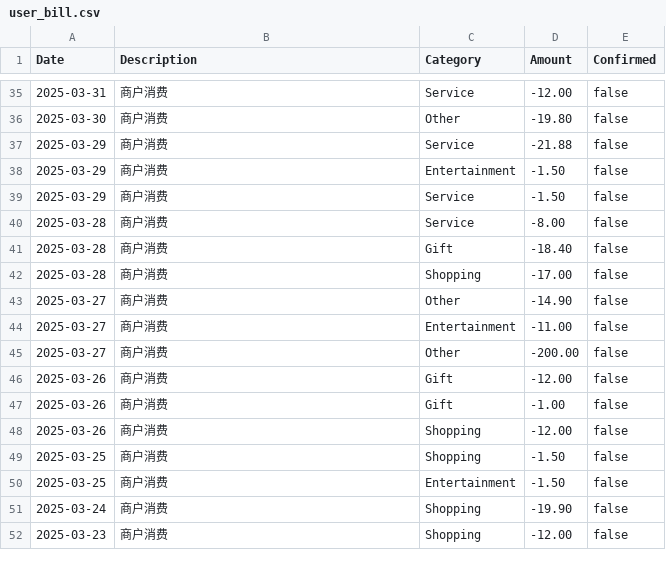
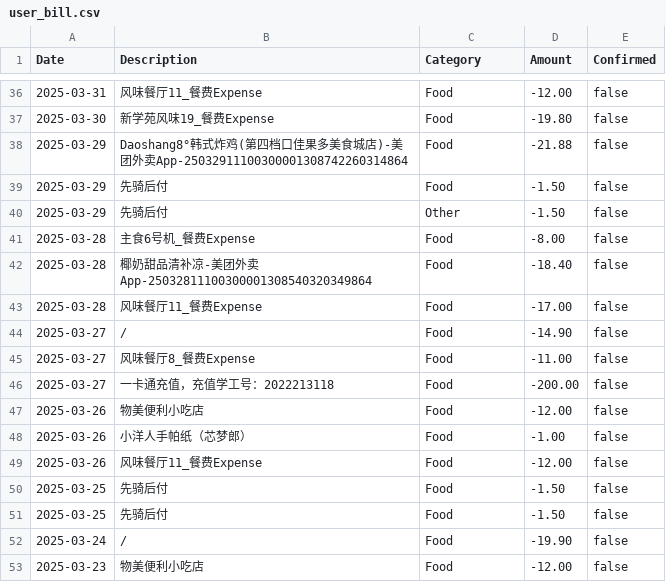
Before and after one commit to buptsad/tmp_financial, a CSV file: user_data/Bill/user_bill.csv, drawn as a sheet; only a part is shown, gaps mark what is left out; the diff covers the shown part only.

Commit message:
Food

```diff
--- a/user_data/Bill/user_bill.csv
+++ b/user_data/Bill/user_bill.csv
@@ -35,18 +36,18 @@ Date,Description,Category,Amount,Confirmed
-2025-03-31,商户消费,Service,-12.00,false
-2025-03-30,商户消费,Other,-19.80,false
-2025-03-29,商户消费,Service,-21.88,false
-2025-03-29,商户消费,Entertainment,-1.50,false
-2025-03-29,商户消费,Service,-1.50,false
-2025-03-28,商户消费,Service,-8.00,false
-2025-03-28,商户消费,Gift,-18.40,false
-2025-03-28,商户消费,Shopping,-17.00,false
-2025-03-27,商户消费,Other,-14.90,false
-2025-03-27,商户消费,Entertainment,-11.00,false
-2025-03-27,商户消费,Other,-200.00,false
-2025-03-26,商户消费,Gift,-12.00,false
-2025-03-26,商户消费,Gift,-1.00,false
-2025-03-26,商户消费,Shopping,-12.00,false
-2025-03-25,商户消费,Shopping,-1.50,false
-2025-03-25,商户消费,Entertainment,-1.50,false
-2025-03-24,商户消费,Shopping,-19.90,false
-2025-03-23,商户消费,Shopping,-12.00,false
+2025-03-31,风味餐厅11_餐费Expense,Food,-12.00,false
+2025-03-30,新学苑风味19_餐费Expense,Food,-19.80,false
+2025-03-29,Daoshang8°韩式炸鸡(第四档口佳果多美食城店)-美团外卖App-25032911100300001308742260314864,Food,-21.88,false
+2025-03-29,先骑后付,Food,-1.50,false
+2025-03-29,先骑后付,Other,-1.50,false
+2025-03-28,主食6号机_餐费Expense,Food,-8.00,false
+2025-03-28,椰奶甜品清补凉-美团外卖App-25032811100300001308540320349864,Food,-18.40,false
+2025-03-28,风味餐厅11_餐费Expense,Food,-17.00,false
+2025-03-27,/,Food,-14.90,false
+2025-03-27,风味餐厅8_餐费Expense,Food,-11.00,false
+2025-03-27,一卡通充值，充值学工号：2022213118,Food,-200.00,false
+2025-03-26,物美便利小吃店,Food,-12.00,false
+2025-03-26,小洋人手帕纸（芯梦郎）,Food,-1.00,false
+2025-03-26,风味餐厅11_餐费Expense,Food,-12.00,false
+2025-03-25,先骑后付,Food,-1.50,false
+2025-03-25,先骑后付,Food,-1.50,false
+2025-03-24,/,Food,-19.90,false
+2025-03-23,物美便利小吃店,Food,-12.00,false
```
Also changed, not shown: 1 added row and 112 edited cells elsewhere in this file, 4 other files.
